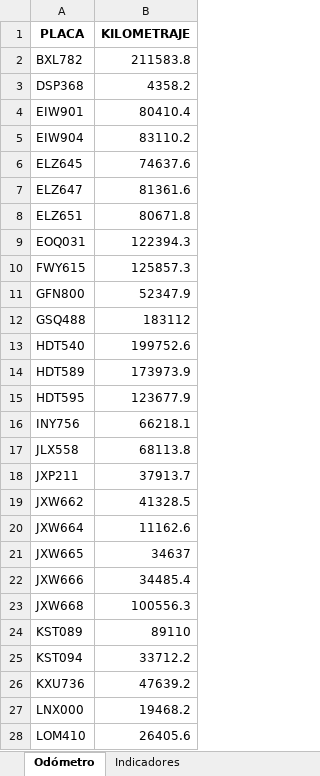
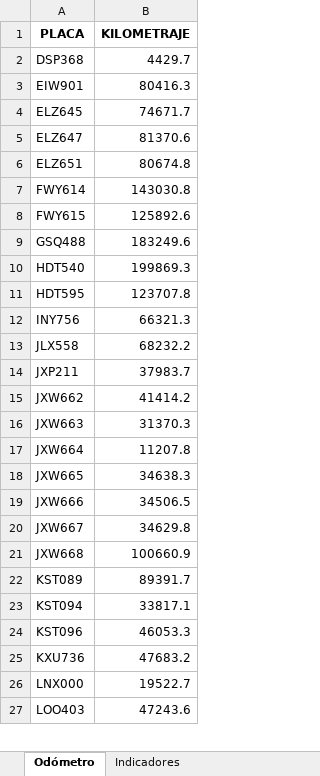
Before and after one commit to SGI-ManuelPico/informesVehiculares, an Excel workbook: output/seguimiento.xlsx, sheet Odómetro, drawn as a sheet; only a part is shown; values as stored, in another font and other column widths than the file's, no borders; removed rows and columns are numbered as before the commit, all else as after; the diff covers the shown part only; the diff names each change by its address in the sheet, - before the commit and + after, or states it on an @@ line.

```diff
--- a/output/seguimiento.xlsx (sheet Odómetro)
+++ b/output/seguimiento.xlsx (sheet Odómetro)
-row 2: BXL782 | 211583.8
-B2 (KILOMETRAJE): 4358.2
+B2 (KILOMETRAJE): 4429.7
-B3 (KILOMETRAJE): 80410.4
+B3 (KILOMETRAJE): 80416.3
-row 5: EIW904 | 83110.2
-B4 (KILOMETRAJE): 74637.6
+B4 (KILOMETRAJE): 74671.7
-B5 (KILOMETRAJE): 81361.6
+B5 (KILOMETRAJE): 81370.6
-B6 (KILOMETRAJE): 80671.8
+B6 (KILOMETRAJE): 80674.8
-row 9: EOQ031 | 122394.3
+row 7: FWY614 | 143030.8
-B8 (KILOMETRAJE): 125857.3
+B8 (KILOMETRAJE): 125892.6
-row 11: GFN800 | 52347.9
-B9 (KILOMETRAJE): 183112
+B9 (KILOMETRAJE): 183249.6
-B10 (KILOMETRAJE): 199752.6
+B10 (KILOMETRAJE): 199869.3
-row 14: HDT589 | 173973.9
-B11 (KILOMETRAJE): 123677.9
+B11 (KILOMETRAJE): 123707.8
-B12 (KILOMETRAJE): 66218.1
+B12 (KILOMETRAJE): 66321.3
-B13 (KILOMETRAJE): 68113.8
+B13 (KILOMETRAJE): 68232.2
-B14 (KILOMETRAJE): 37913.7
+B14 (KILOMETRAJE): 37983.7
-B15 (KILOMETRAJE): 41328.5
+B15 (KILOMETRAJE): 41414.2
+row 16: JXW663 | 31370.3
-B17 (KILOMETRAJE): 11162.6
+B17 (KILOMETRAJE): 11207.8
-B18 (KILOMETRAJE): 34637
+B18 (KILOMETRAJE): 34638.3
-B19 (KILOMETRAJE): 34485.4
+B19 (KILOMETRAJE): 34506.5
+row 20: JXW667 | 34629.8
-B21 (KILOMETRAJE): 100556.3
+B21 (KILOMETRAJE): 100660.9
-B22 (KILOMETRAJE): 89110
+B22 (KILOMETRAJE): 89391.7
-B23 (KILOMETRAJE): 33712.2
+B23 (KILOMETRAJE): 33817.1
+row 24: KST096 | 46053.3
-B25 (KILOMETRAJE): 47639.2
+B25 (KILOMETRAJE): 47683.2
-B26 (KILOMETRAJE): 19468.2
+B26 (KILOMETRAJE): 19522.7
-row 28: LOM410 | 26405.6
+row 27: LOO403 | 47243.6
```
Also changed, not shown: 1 added row, 8 removed rows and 14 edited cells elsewhere in this sheet, sheet Infractores, sheet Seguimiento, sheet Act. fuera de horario laboral, sheet Indicadores, sheet Indicadores Totales.
